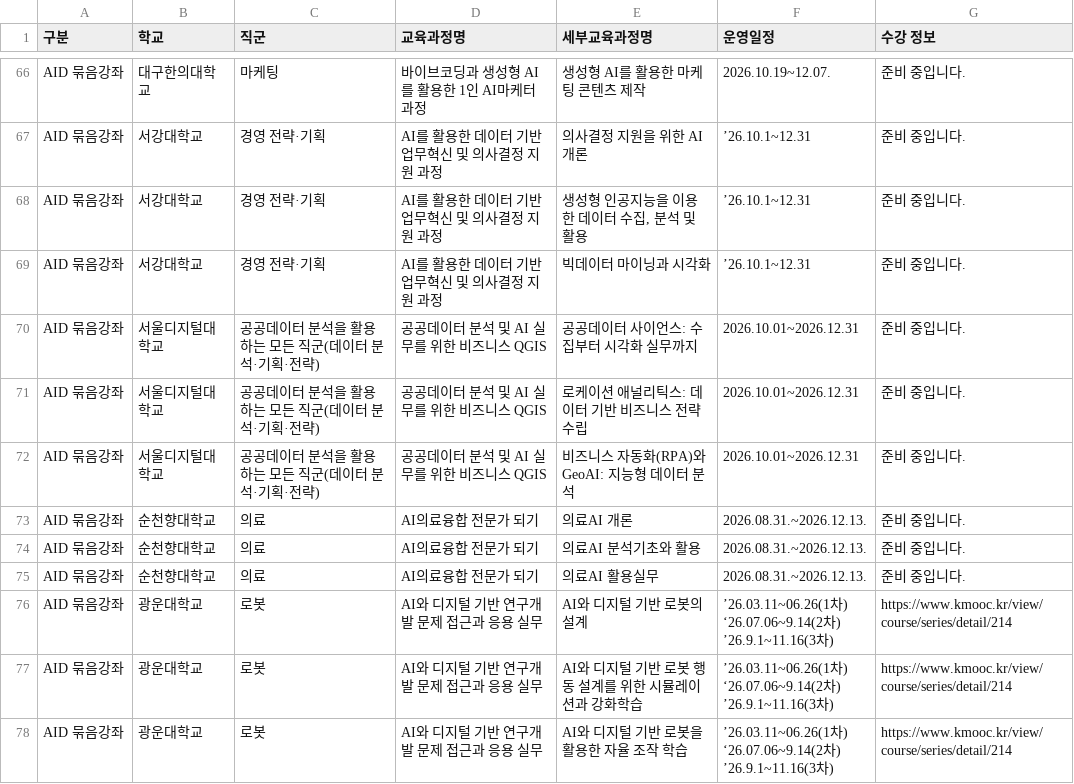
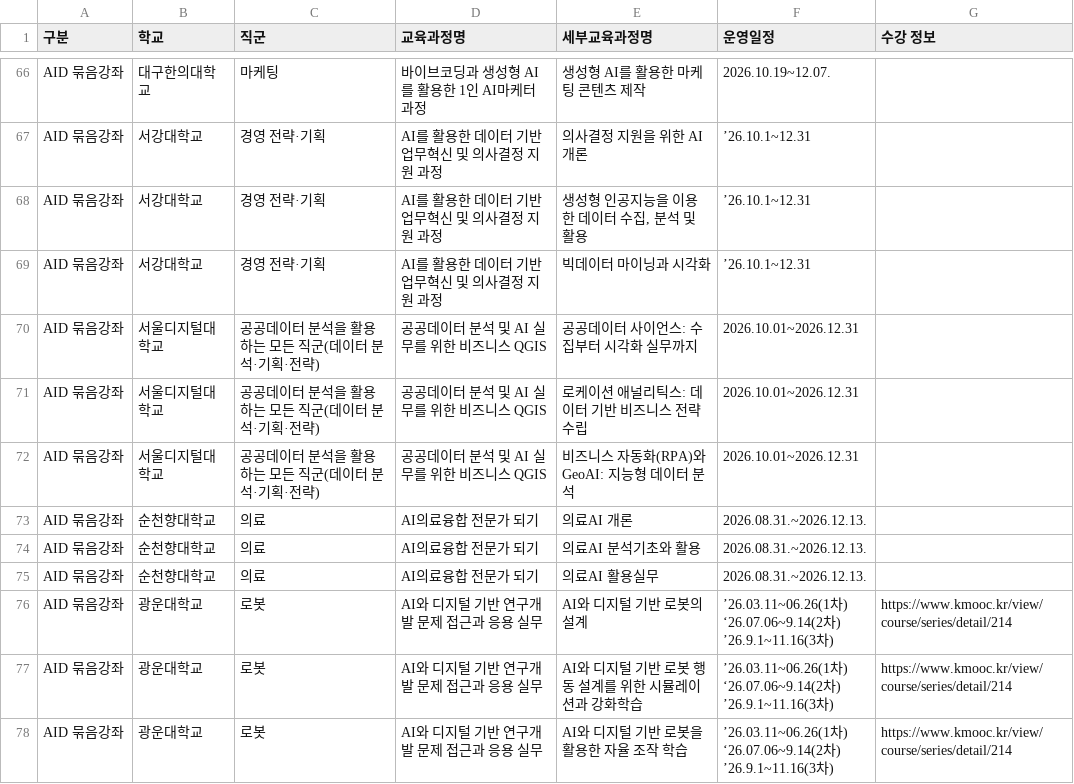
Before and after one commit to dig5315553-hub/aid-intensive-course, a CSV file: 교육과정.csv, drawn as a sheet; only a part is shown, gaps mark what is left out; the diff covers the shown part only; the diff names each change by its address in the sheet, - before the commit and + after, or states it on an @@ line.

```diff
--- a/교육과정.csv
+++ b/교육과정.csv
-G66:G75 (수강 정보): 준비 중입니다.
+G66:G75 (수강 정보): (empty)
```
Also changed, not shown: 54 edited cells elsewhere in this file, 1 other file.
